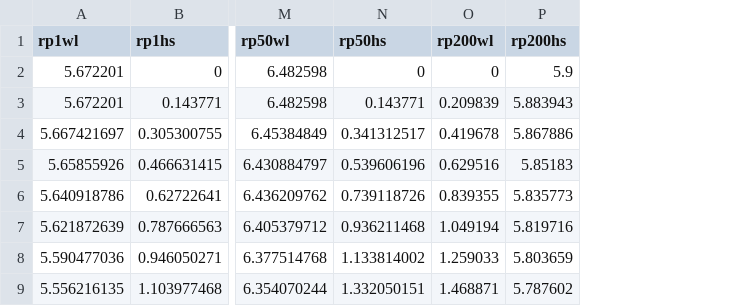
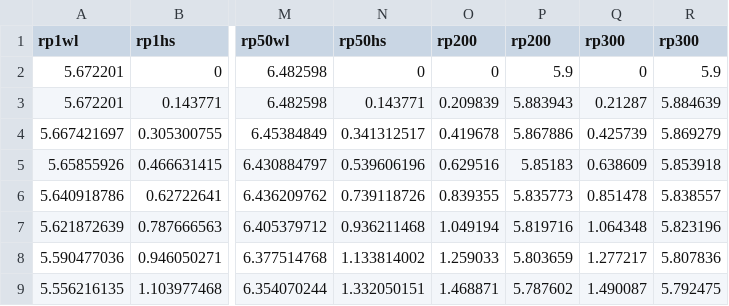
Before and after one commit to johnmaskell/johnmaskell.github.io, a CSV file: html/allrpcontoursv2_SLRise.csv, drawn as a sheet; only a part is shown, gaps mark what is left out; the diff names each change by its address in the sheet, - before the commit and + after, or states it on an @@ line.

Commit message:
Add files via upload

```diff
--- a/html/allrpcontoursv2_SLRise.csv
+++ b/html/allrpcontoursv2_SLRise.csv
+column Q (rp300), rows 2-9: 0 | 0.21287 | 0.425739 | 0.638609 | 0.851478 | 1.064348 | 1.277217 | 1.490087
+column R (rp300), rows 2-9: 5.9 | 5.884639 | 5.869279 | 5.853918 | 5.838557 | 5.823196 | 5.807836 | 5.792475
-O1: rp200wl
+O1: rp200
-P1: rp200hs
+P1: rp200
```
